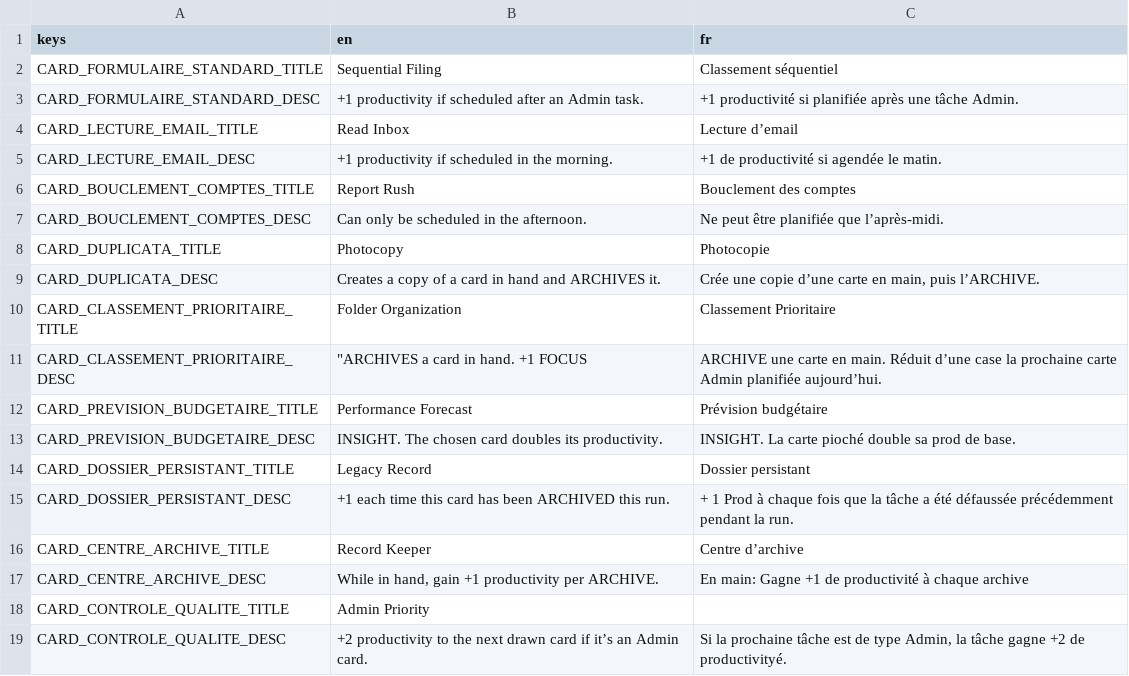
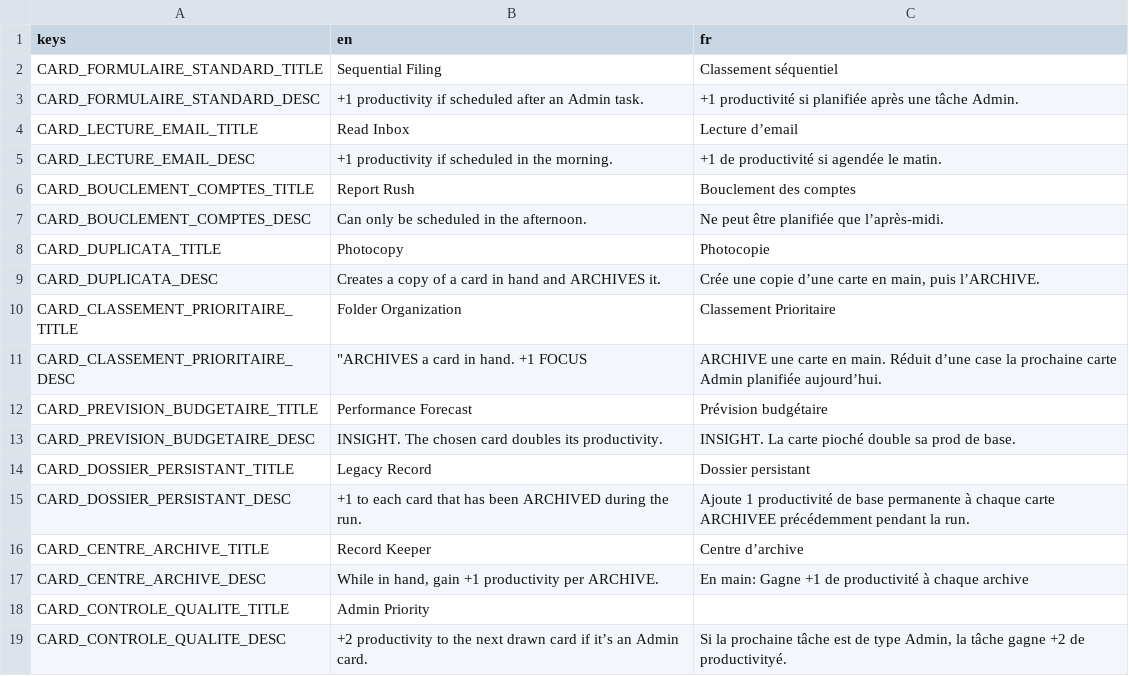
Before and after one commit to ambotwist/Burnout, a CSV file: Translations/cards.csv, drawn as a sheet.

Commit message:
implemented the archive effect and updated the duplicata and classement_prioritaire cards to use the archive effect. dossier_persistant has also been implemented but not yet tested.

```diff
--- a/Translations/cards.csv
+++ b/Translations/cards.csv
@@ -14,3 +14,3 @@ CARD_PREVISION_BUDGETAIRE_DESC,INSIGHT. The chosen card doubles its productivity
 CARD_DOSSIER_PERSISTANT_TITLE,Legacy Record,Dossier persistant
-CARD_DOSSIER_PERSISTANT_DESC,+1 each time this card has been ARCHIVED this run. ,+ 1 Prod à chaque fois que la tâche a été défaussée précédemment pendant la run.
+CARD_DOSSIER_PERSISTANT_DESC,+1 to each card that has been ARCHIVED during the run.,Ajoute 1 productivité de base permanente à chaque carte ARCHIVEE précédemment pendant la run.
 CARD_CENTRE_ARCHIVE_TITLE,Record Keeper,Centre d’archive
```
Also changed, not shown: 17 other files.
